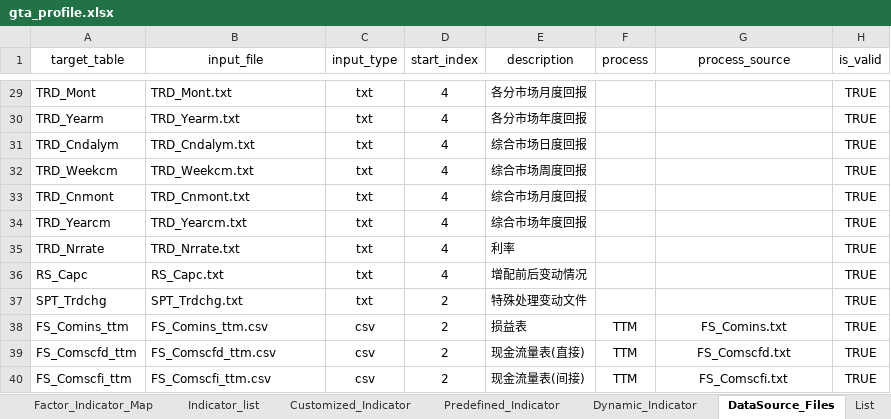
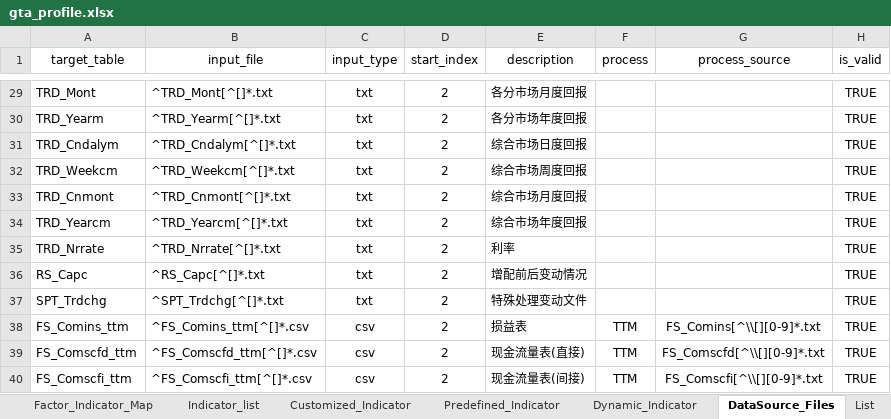
Before and after one commit to chriszheng2016/zstmodelr, an Excel workbook: inst/etc/gta_profile.xlsx, sheet DataSource_Files, drawn as a sheet; only a part is shown, gaps mark what is left out; values as stored, in another font and other column widths than the file's, no borders; table styles not drawn; the diff covers the shown part only; the diff names each change by its address in the sheet, - before the commit and + after, or states it on an @@ line.

Commit message:
ENH: read multiple files in a importing data process
Implement a new feature to enhance issue #14 with code and test.

```diff
--- a/inst/etc/gta_profile.xlsx (sheet DataSource_Files)
+++ b/inst/etc/gta_profile.xlsx (sheet DataSource_Files)
-B29 (input_file): TRD_Mont.txt
+B29 (input_file): ^TRD_Mont[^[]*.txt
-D29:D36 (start_index): 4
+D29:D36 (start_index): 2
-B30 (input_file): TRD_Yearm.txt
+B30 (input_file): ^TRD_Yearm[^[]*.txt
-B31 (input_file): TRD_Cndalym.txt
+B31 (input_file): ^TRD_Cndalym[^[]*.txt
-B32 (input_file): TRD_Weekcm.txt
+B32 (input_file): ^TRD_Weekcm[^[]*.txt
-B33 (input_file): TRD_Cnmont.txt
+B33 (input_file): ^TRD_Cnmont[^[]*.txt
-B34 (input_file): TRD_Yearcm.txt
+B34 (input_file): ^TRD_Yearcm[^[]*.txt
-B35 (input_file): TRD_Nrrate.txt
+B35 (input_file): ^TRD_Nrrate[^[]*.txt
-B36 (input_file): RS_Capc.txt
+B36 (input_file): ^RS_Capc[^[]*.txt
-B37 (input_file): SPT_Trdchg.txt
+B37 (input_file): ^SPT_Trdchg[^[]*.txt
-B38 (input_file): FS_Comins_ttm.csv
+B38 (input_file): ^FS_Comins_ttm[^[]*.csv
-G38 (process_source): FS_Comins.txt
+G38 (process_source): FS_Comins[^\\[][0-9]*.txt
-B39 (input_file): FS_Comscfd_ttm.csv
+B39 (input_file): ^FS_Comscfd_ttm[^[]*.csv
-G39 (process_source): FS_Comscfd.txt
+G39 (process_source): FS_Comscfd[^\\[][0-9]*.txt
-B40 (input_file): FS_Comscfi_ttm.csv
+B40 (input_file): ^FS_Comscfi_ttm[^[]*.csv
-G40 (process_source): FS_Comscfi.txt
+G40 (process_source): FS_Comscfi[^\\[][0-9]*.txt
```
Also changed, not shown: 53 edited cells elsewhere in this sheet, sheet Customized_Indicator, sheet Customized_Indicator (2), sheet List, 5 other files.
